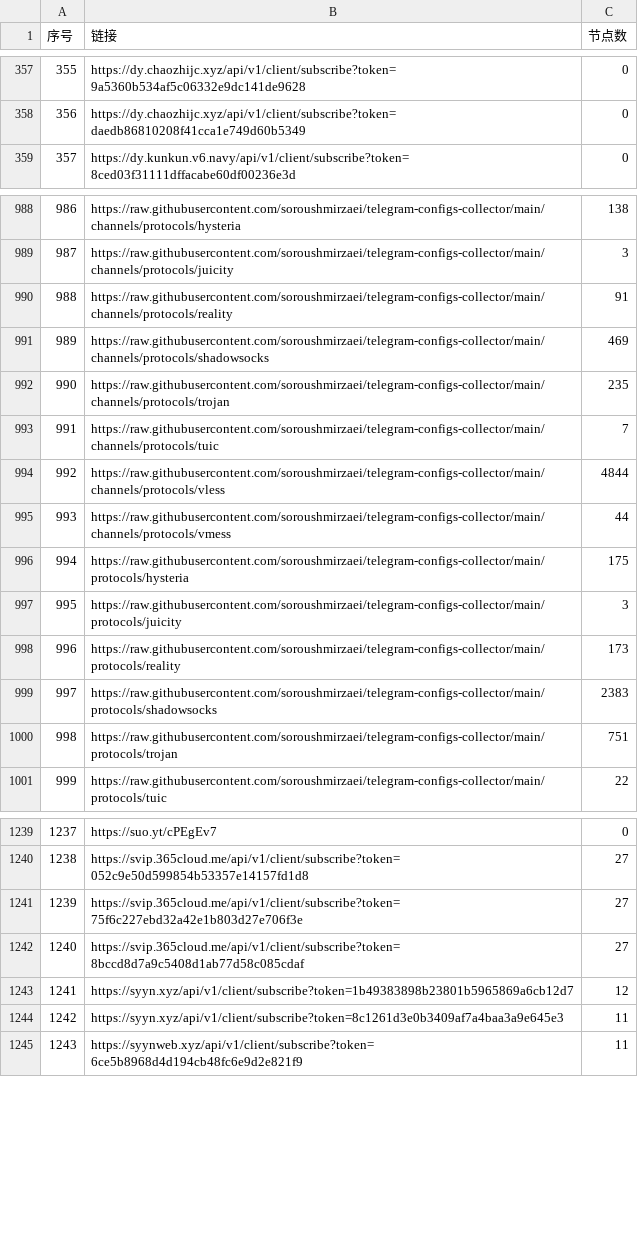
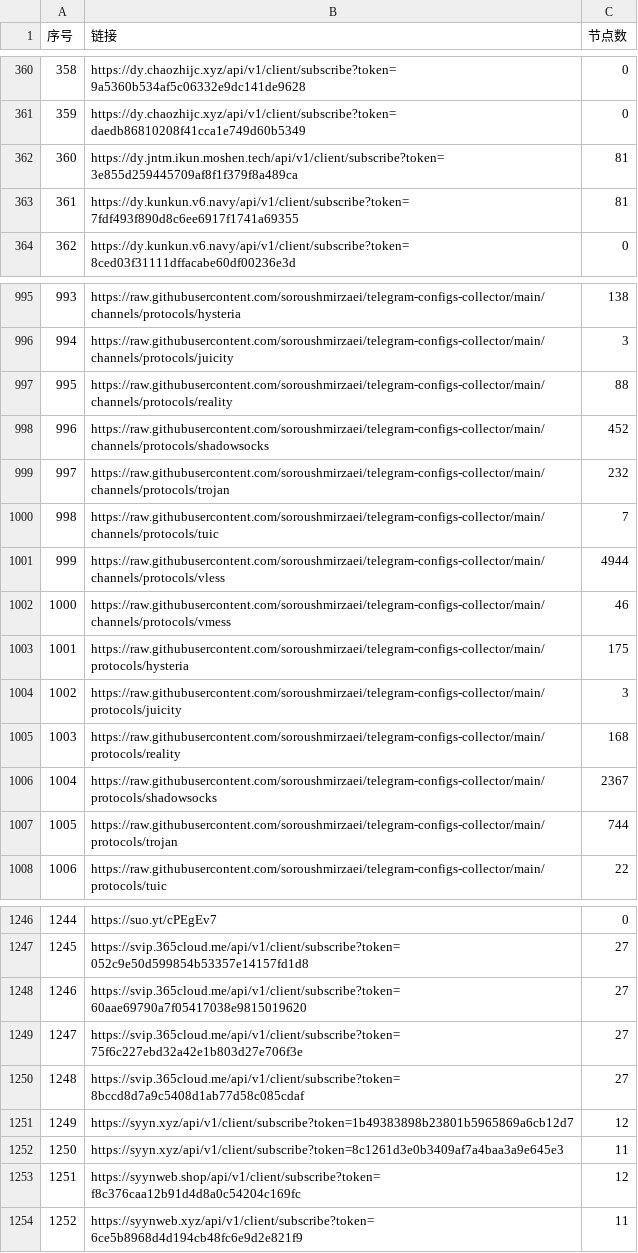
Before and after one commit to PENZA84/AutoMergePublicNodes, a CSV file: list_result.csv, drawn as a sheet; only a part is shown, gaps mark what is left out; addresses are those after the commit; the diff covers the shown part only; the diff names each change by its address in the sheet, - before the commit and + after, or states it on an @@ line.

```diff
--- a/list_result.csv
+++ b/list_result.csv
@@ column A (序号) renumbered between rows 167 and 1439 @@
+row 362: 360 | https://dy.jntm.ikun.moshen.tech/api/v1/client/subscribe?token=3e855d259445709af8f1f379f8a489ca | 81
+row 363: 361 | https://dy.kunkun.v6.navy/api/v1/client/subscribe?token=7fdf493f890d8c6ee6917f1741a69355 | 81
-C997 (节点数): 91
+C997 (节点数): 88
-C998 (节点数): 469
+C998 (节点数): 452
-C999 (节点数): 235
+C999 (节点数): 232
-C1001 (节点数): 4844
+C1001 (节点数): 4944
-C1002 (节点数): 44
+C1002 (节点数): 46
-C1005 (节点数): 173
+C1005 (节点数): 168
-C1006 (节点数): 2383
+C1006 (节点数): 2367
-C1007 (节点数): 751
+C1007 (节点数): 744
+row 1248: 1246 | https://svip.365cloud.me/api/v1/client/subscribe?token=60aae69790a7f05417038e9815019620 | 27
+row 1253: 1251 | https://syynweb.shop/api/v1/client/subscribe?token=f8c376caa12b91d4d8a0c54204c169fc | 12
```
Also changed, not shown: 6 added rows and 30 edited cells elsewhere in this file, 14 other files.
